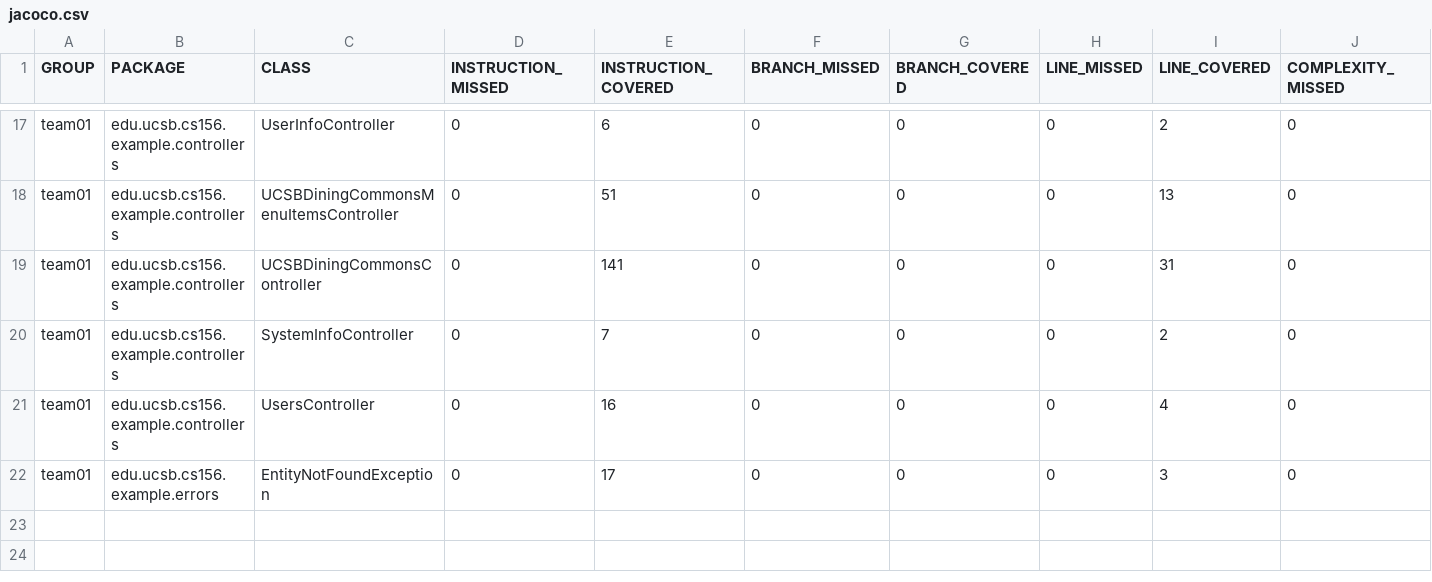
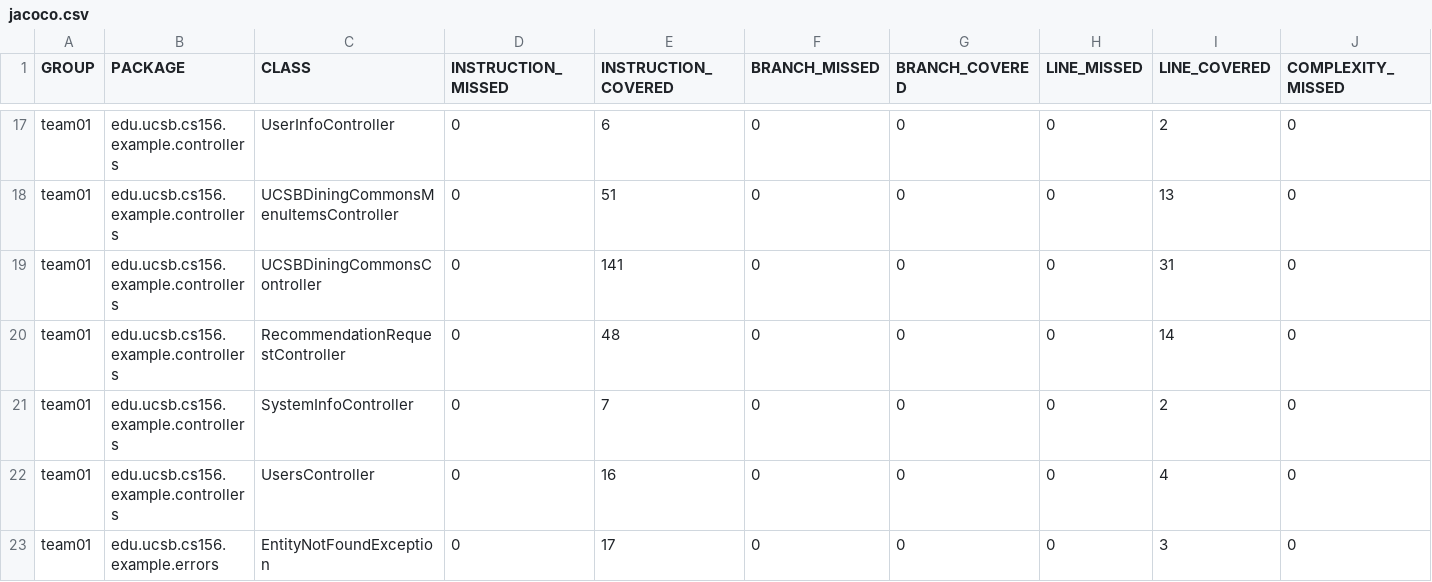
Before and after one commit to ucsb-cs156-s25/team01-s25-13, a CSV file: jacoco/jacoco.csv, drawn as a sheet; only a part is shown, gaps mark what is left out; rows hold the shown columns only; the diff names each change by its address in the sheet, - before the commit and + after, or states it on an @@ line.

Commit message:
Deploying to gh-pages from @ ucsb-cs156-s25/team01-s25-13@fa3581a2d98f99628fb7961ee122cc7a2ddc9695 🚀

```diff
--- a/jacoco/jacoco.csv
+++ b/jacoco/jacoco.csv
+row 20: team01 | edu.ucsb.cs156.example.controllers | RecommendationRequestController | 0 | 48 | 0 | 0 | 0 | 14 | 0
```
Also changed, not shown: 7 other files.
